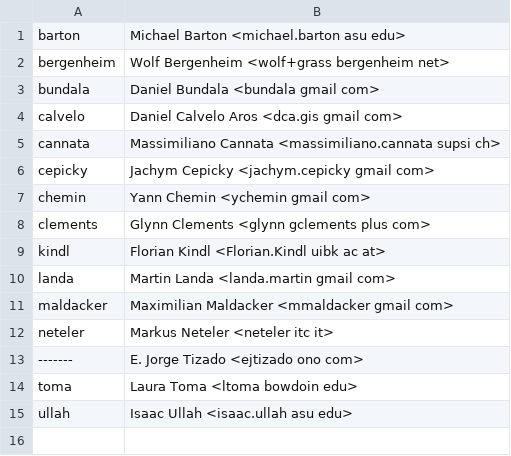
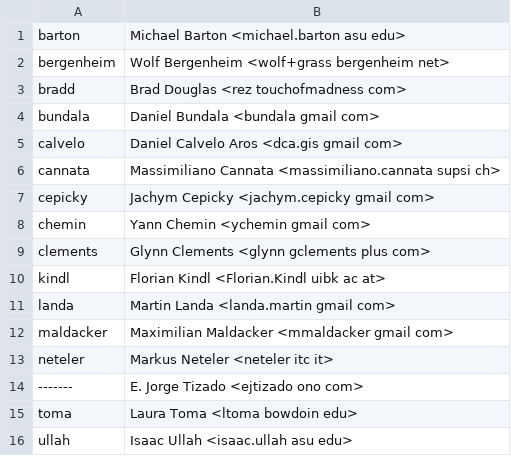
Before and after one commit to OSGeo/grass-addons, a CSV file: contributors.csv, drawn as a sheet.

Commit message:
+Brad Douglas
git-svn-id: https://svn.osgeo.org/grass/grass-addons@25787 15284696-431f-4ddb-bdfa-cd5b030d7da7

```diff
--- a/contributors.csv
+++ b/contributors.csv
@@ -2,2 +2,3 @@ barton,Michael Barton <michael.barton asu edu>
 bergenheim,Wolf Bergenheim <wolf+grass bergenheim net>
+bradd,Brad Douglas <rez touchofmadness com>
 bundala,Daniel Bundala <bundala gmail com>
```
